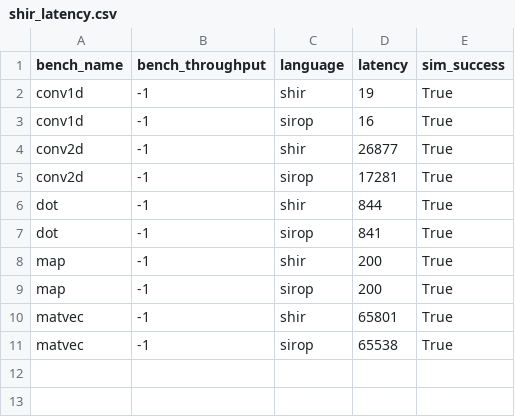
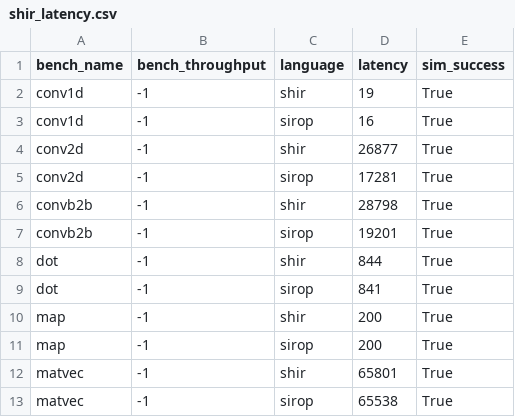
Before and after one commit to louis-hildebrand/sirop-hls, a CSV file: results/shir_latency.csv, drawn as a sheet; the diff names each change by its address in the sheet, - before the commit and + after, or states it on an @@ line.

Commit message:
Measure latency for SHIR-style convb2b

```diff
--- a/results/shir_latency.csv
+++ b/results/shir_latency.csv
+row 6: convb2b | -1 | shir | 28798 | True
+row 7: convb2b | -1 | sirop | 19201 | True
```
Also changed, not shown: 4 other files.
